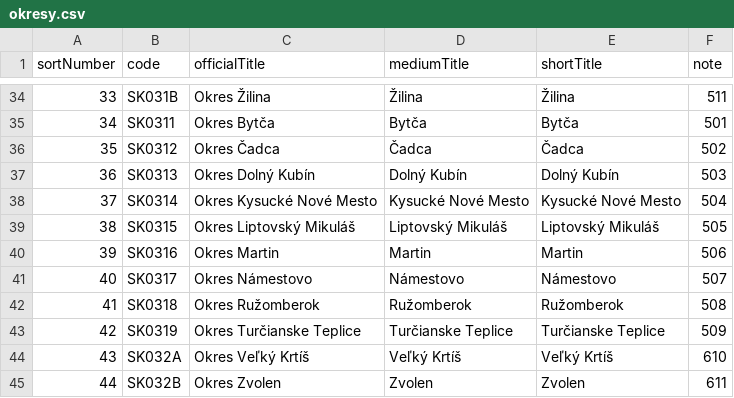
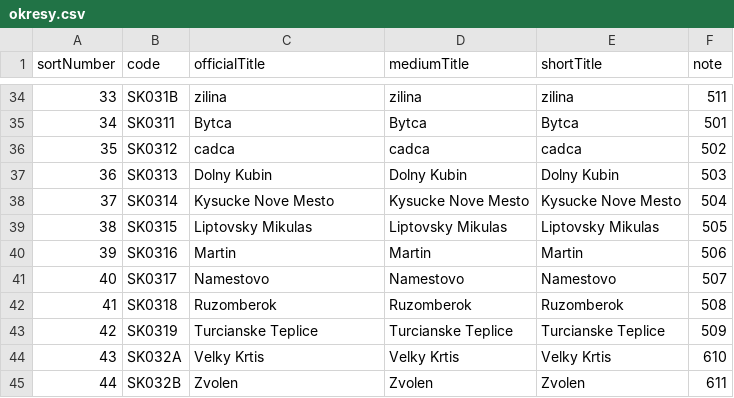
Before and after one commit to TimeaFuntikova/SemestralnaPracaAus1_FuntikovaTimea, a CSV file: data/okresy.csv, drawn as a sheet; only a part is shown, gaps mark what is left out; the diff covers the shown part only.

```diff
--- a/data/okresy.csv
+++ b/data/okresy.csv
@@ -34,12 +34,12 @@
-33;SK031B;Okres Žilina;Žilina;Žilina;511
-34;SK0311;Okres Bytča;Bytča;Bytča;501
-35;SK0312;Okres Čadca;Čadca;Čadca;502
-36;SK0313;Okres Dolný Kubín;Dolný Kubín;Dolný Kubín;503
-37;SK0314;Okres Kysucké Nové Mesto;Kysucké Nové Mesto;Kysucké Nové Mesto;504
-38;SK0315;Okres Liptovský Mikuláš;Liptovský Mikuláš;Liptovský Mikuláš;505
-39;SK0316;Okres Martin;Martin;Martin;506
-40;SK0317;Okres Námestovo;Námestovo;Námestovo;507
-41;SK0318;Okres Ružomberok;Ružomberok;Ružomberok;508
-42;SK0319;Okres Turčianske Teplice;Turčianske Teplice;Turčianske Teplice;509
-43;SK032A;Okres Veľký Krtíš;Veľký Krtíš;Veľký Krtíš;610
-44;SK032B;Okres Zvolen;Zvolen;Zvolen;611
+33;SK031B;zilina;zilina;zilina;511
+34;SK0311;Bytca;Bytca;Bytca;501
+35;SK0312;cadca;cadca;cadca;502
+36;SK0313;Dolny Kubin;Dolny Kubin;Dolny Kubin;503
+37;SK0314;Kysucke Nove Mesto;Kysucke Nove Mesto;Kysucke Nove Mesto;504
+38;SK0315;Liptovsky Mikulas;Liptovsky Mikulas;Liptovsky Mikulas;505
+39;SK0316;Martin;Martin;Martin;506
+40;SK0317;Namestovo;Namestovo;Namestovo;507
+41;SK0318;Ruzomberok;Ruzomberok;Ruzomberok;508
+42;SK0319;Turcianske Teplice;Turcianske Teplice;Turcianske Teplice;509
+43;SK032A;Velky Krtis;Velky Krtis;Velky Krtis;610
+44;SK032B;Zvolen;Zvolen;Zvolen;611
```
Also changed, not shown: 147 edited cells elsewhere in this file, data/kraje.csv, 20 other files.
